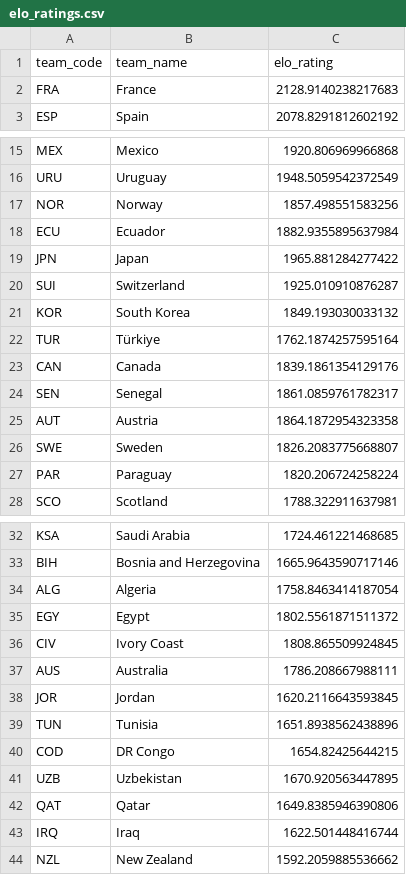
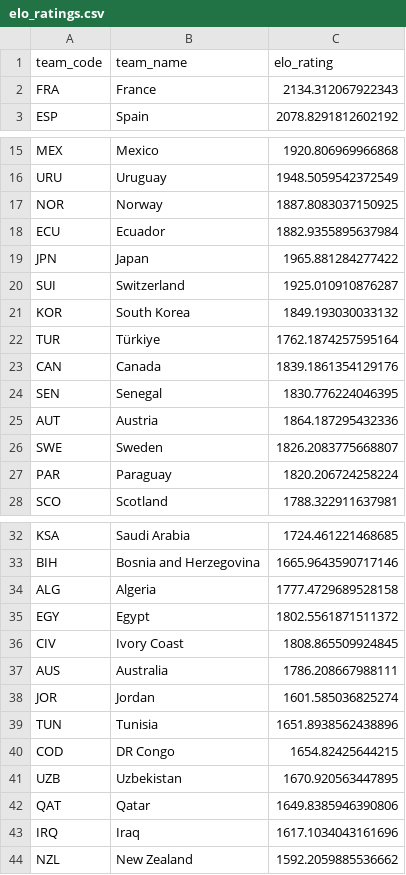
Before and after one commit to SajanthChandrakumar/wm2026_predictor, a CSV file: data/elo_ratings.csv, drawn as a sheet; only a part is shown, gaps mark what is left out.

```diff
--- a/data/elo_ratings.csv
+++ b/data/elo_ratings.csv
@@ -1,3 +1,3 @@
 team_code,team_name,elo_rating
-FRA,France,2128.9140238217683
+FRA,France,2134.312067922343
 ESP,Spain,2078.8291812602192
@@ -16,3 +16,3 @@ MEX,Mexico,1920.806969966868
 URU,Uruguay,1948.5059542372549
-NOR,Norway,1857.498551583256
+NOR,Norway,1887.8083037150925
 ECU,Ecuador,1882.9355895637984
@@ -23,4 +23,4 @@ TUR,Türkiye,1762.1874257595164
 CAN,Canada,1839.1861354129176
-SEN,Senegal,1861.0859761782317
-AUT,Austria,1864.1872954323358
+SEN,Senegal,1830.776224046395
+AUT,Austria,1864.187295432336
 SWE,Sweden,1826.2083775668807
@@ -33,3 +33,3 @@ KSA,Saudi Arabia,1724.461221468685
 BIH,Bosnia and Herzegovina,1665.9643590717146
-ALG,Algeria,1758.8463414187054
+ALG,Algeria,1777.4729689528158
 EGY,Egypt,1802.5561871511372
@@ -37,3 +37,3 @@ CIV,Ivory Coast,1808.865509924845
 AUS,Australia,1786.208667988111
-JOR,Jordan,1620.2116643593845
+JOR,Jordan,1601.585036825274
 TUN,Tunisia,1651.8938562438896
@@ -42,3 +42,3 @@ UZB,Uzbekistan,1670.920563447895
 QAT,Qatar,1649.8385946390806
-IRQ,Iraq,1622.501448416744
+IRQ,Iraq,1617.1034043161696
 NZL,New Zealand,1592.2059885536662
```
Also changed, not shown: 2 other files.
